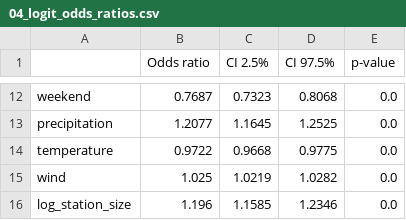
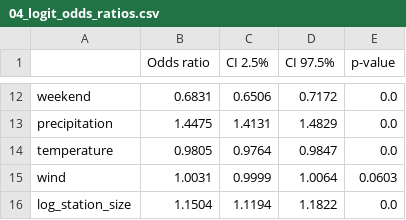
Before and after one commit to ayu-ahilan/DataAnalytics_Gruppe37, a CSV file: outputs/04_logit_odds_ratios.csv, drawn as a sheet; only a part is shown, gaps mark what is left out; the diff covers the shown part only; the diff names each change by its address in the sheet, - before the commit and + after, or states it on an @@ line.

```diff
--- a/outputs/04_logit_odds_ratios.csv
+++ b/outputs/04_logit_odds_ratios.csv
-B12 (Odds ratio): 0.7687
+B12 (Odds ratio): 0.6831
-C12 (CI 2.5%): 0.7323
+C12 (CI 2.5%): 0.6506
-D12 (CI 97.5%): 0.8068
+D12 (CI 97.5%): 0.7172
-B13 (Odds ratio): 1.2077
+B13 (Odds ratio): 1.4475
-C13 (CI 2.5%): 1.1645
+C13 (CI 2.5%): 1.4131
-D13 (CI 97.5%): 1.2525
+D13 (CI 97.5%): 1.4829
-B14 (Odds ratio): 0.9722
+B14 (Odds ratio): 0.9805
-C14 (CI 2.5%): 0.9668
+C14 (CI 2.5%): 0.9764
-D14 (CI 97.5%): 0.9775
+D14 (CI 97.5%): 0.9847
-B15 (Odds ratio): 1.025
+B15 (Odds ratio): 1.0031
-C15 (CI 2.5%): 1.0219
+C15 (CI 2.5%): 0.9999
-D15 (CI 97.5%): 1.0282
+D15 (CI 97.5%): 1.0064
-E15 (p-value): 0.0
+E15 (p-value): 0.0603
-B16 (Odds ratio): 1.196
+B16 (Odds ratio): 1.1504
-C16 (CI 2.5%): 1.1585
+C16 (CI 2.5%): 1.1194
-D16 (CI 97.5%): 1.2346
+D16 (CI 97.5%): 1.1822
```
Also changed, not shown: 31 edited cells elsewhere in this file, outputs/04_group_comparison.csv, outputs/05_cluster_profiles.csv, 35 other files.
